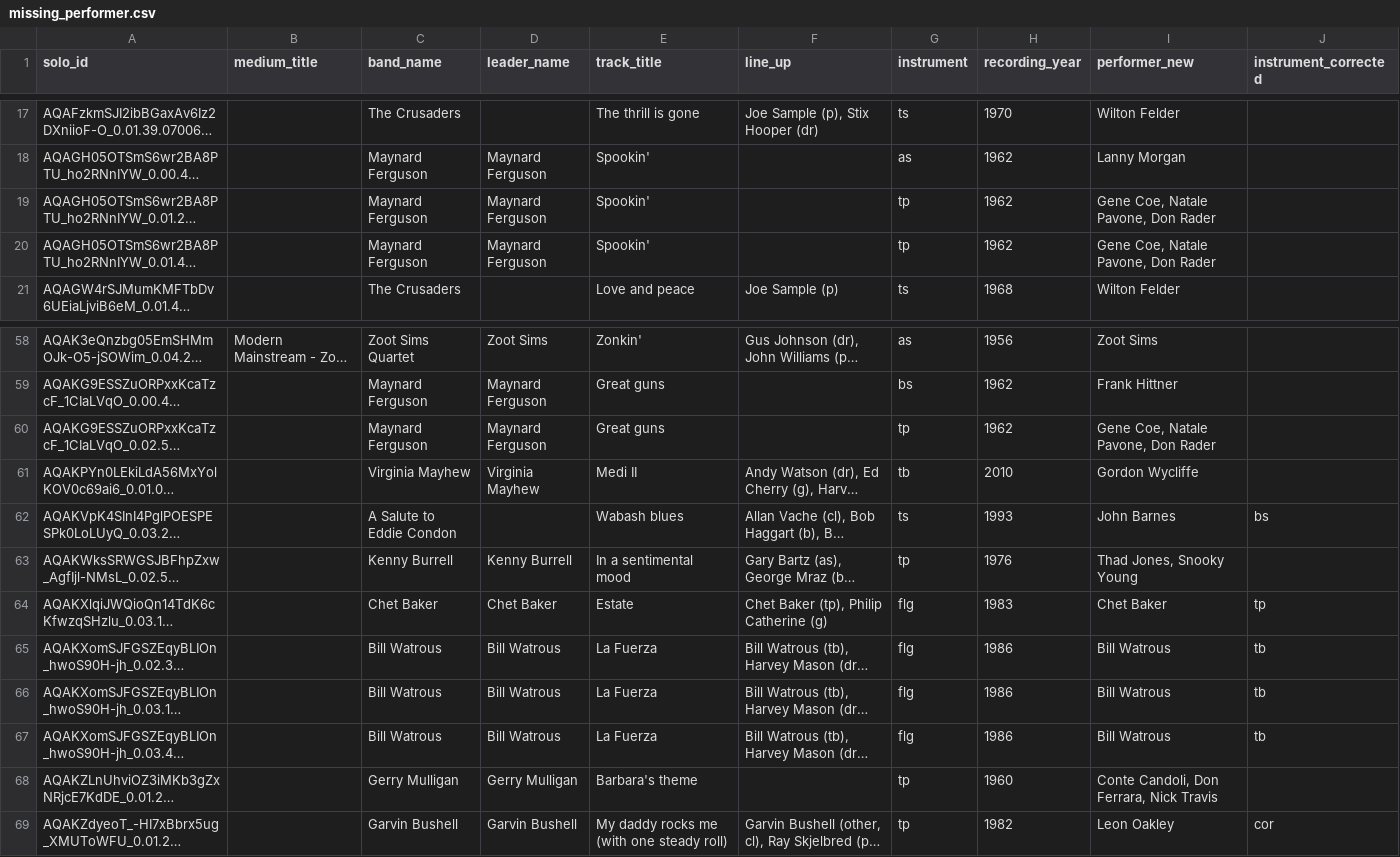
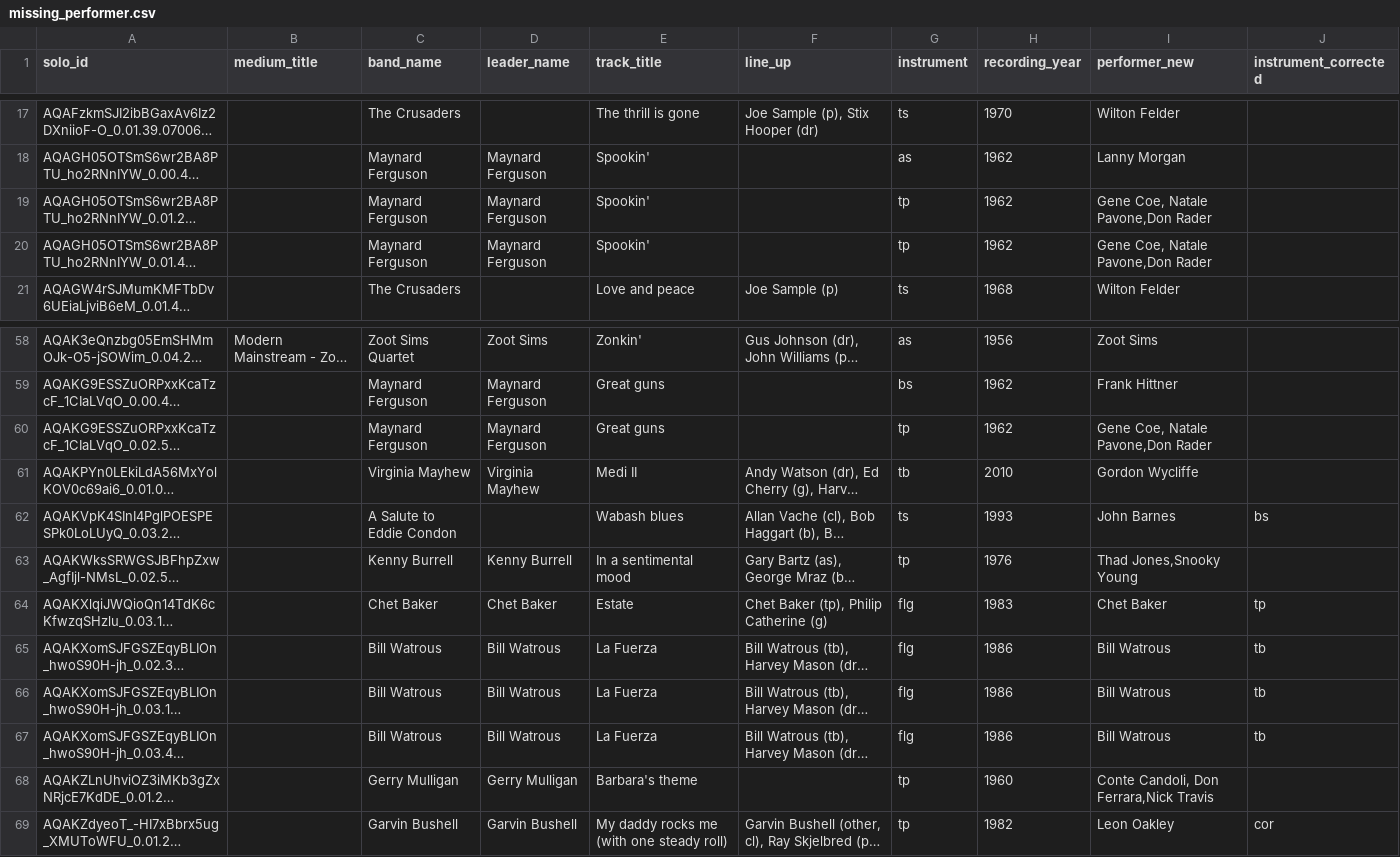
Before and after one commit to ppquadrat/DigThatLick, a CSV file: DATA/missing_performer.csv, drawn as a sheet; only a part is shown, gaps mark what is left out; long unchanged cells end in …; the diff names each change by its address in the sheet, - before the commit and + after, or states it on an @@ line.

```diff
--- a/DATA/missing_performer.csv
+++ b/DATA/missing_performer.csv
-I19:I20 (performer_new): Gene Coe, Natale Pavone, Don Rader
+I19:I20 (performer_new): Gene Coe, Natale Pavone,Don Rader
-I60 (performer_new): Gene Coe, Natale Pavone, Don Rader
+I60 (performer_new): Gene Coe, Natale Pavone,Don Rader
-I63 (performer_new): Thad Jones, Snooky Young
+I63 (performer_new): Thad Jones,Snooky Young
-I68 (performer_new): Conte Candoli, Don Ferrara, Nick Travis
+I68 (performer_new): Conte Candoli, Don Ferrara,Nick Travis
```
